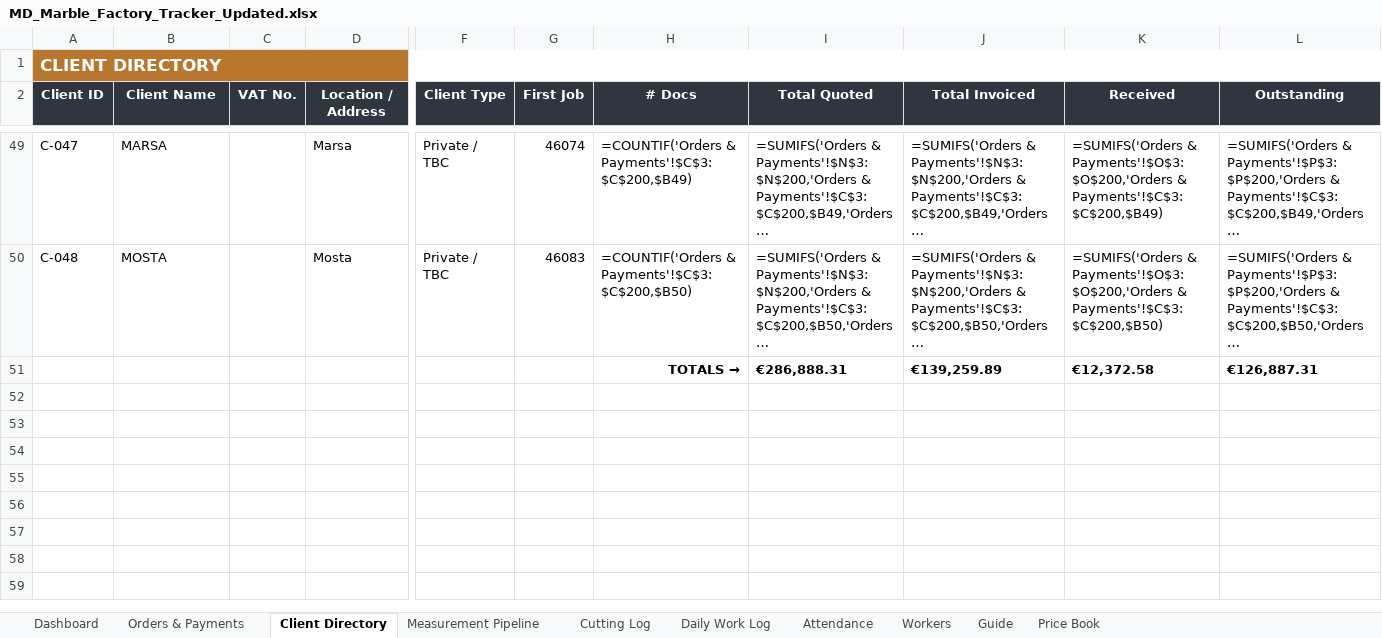
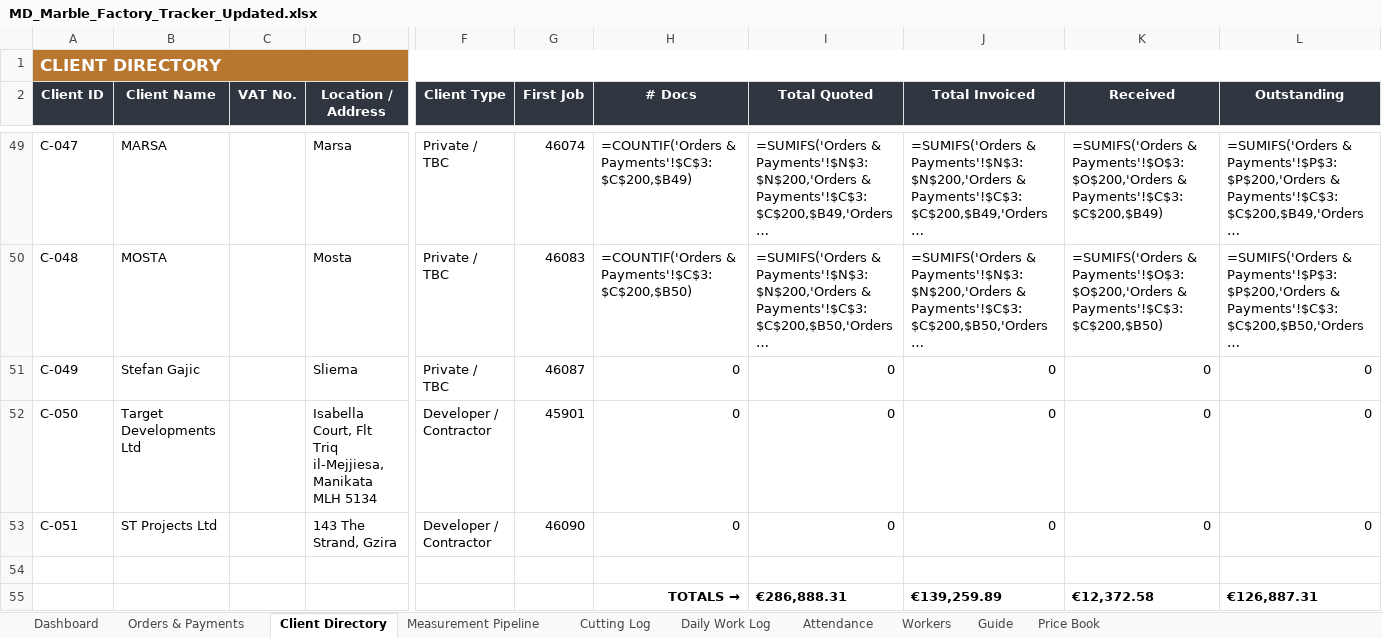
Before and after one commit to Hsn3639/HSN-TEST-1, an Excel workbook: MD_Marble_Factory_Tracker_Updated.xlsx, sheet Client Directory, drawn as a sheet; only a part is shown, gaps mark what is left out; long unchanged cells end in …; values as stored, in another font and other column widths than the file's, no borders; formulas without a stored value are shown as written; charts and pictures not drawn; rows hold the shown columns only; the diff names each change by its address in the sheet, - before the commit and + after, or states it on an @@ line.

```diff
--- a/MD_Marble_Factory_Tracker_Updated.xlsx (sheet Client Directory)
+++ b/MD_Marble_Factory_Tracker_Updated.xlsx (sheet Client Directory)
+row 51: C-049 | Stefan Gajic |  | Sliema | Private / TBC | 46087 | 0 | 0 | 0 | 0 | 0
+row 52: C-050 | Target Developments Ltd |  | Isabella Court, Flt Triq il-Mejjiesa, Manikata MLH 5134 | Developer / Contractor | 45901 | 0 | 0 | 0 | 0 | 0
+row 53: C-051 | ST Projects Ltd |  | 143 The Strand, Gzira | Developer / Contractor | 46090 | 0 | 0 | 0 | 0 | 0
+row 54: (empty)
```
Also changed, not shown: sheet Price Book, sheet Orders & Payments.
